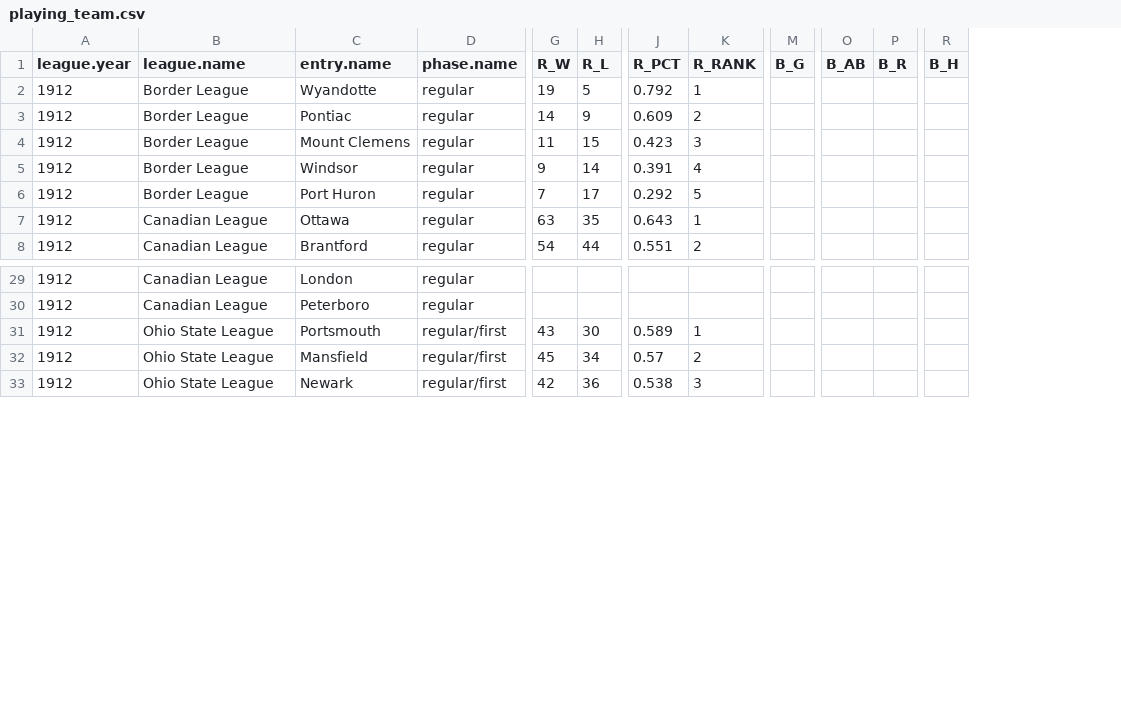
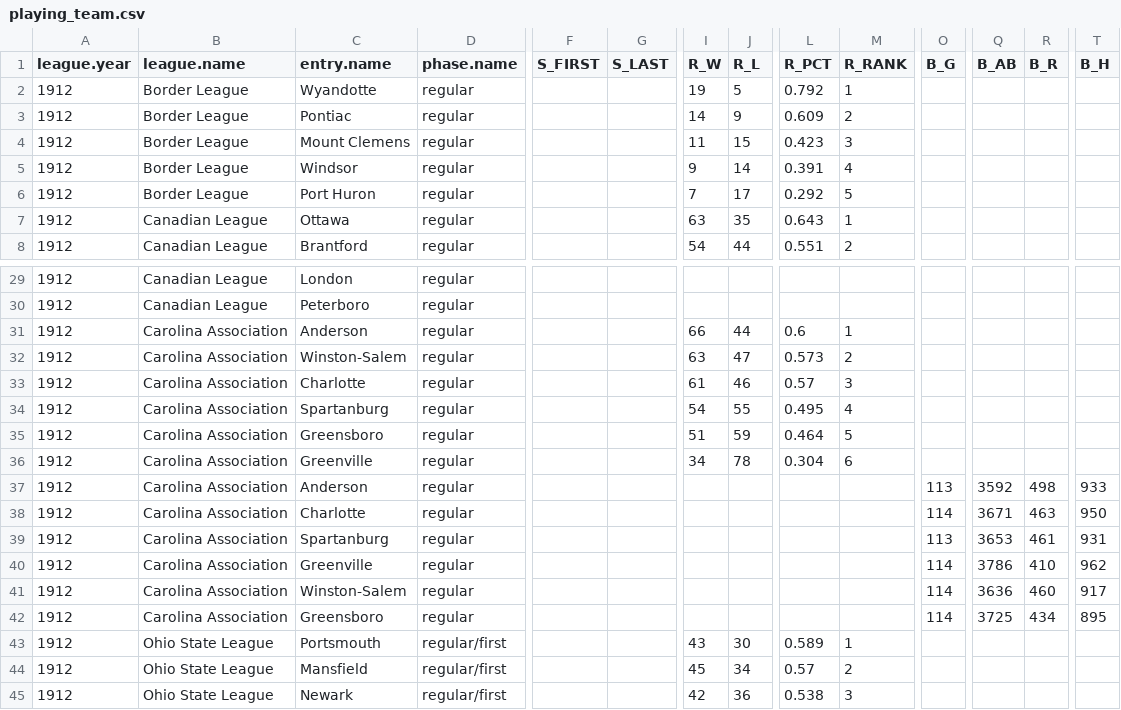
Before and after one commit to doc22940/minoraverages, a CSV file: processed/1913Reach/playing_team.csv, drawn as a sheet; only a part is shown, gaps mark what is left out; rows hold the shown columns only; the diff names each change by its address in the sheet, - before the commit and + after, or states it on an @@ line.

Commit message:
Added 1912 Carolina Association from 1913 Reach Guide.

```diff
--- a/processed/1913Reach/playing_team.csv
+++ b/processed/1913Reach/playing_team.csv
+column F (S_FIRST), empty
+column G (S_LAST), empty
+row 31: 1912 | Carolina Association | Anderson | regular |  |  | 66 | 44 | 0.6 | 1
+row 32: 1912 | Carolina Association | Winston-Salem | regular |  |  | 63 | 47 | 0.573 | 2
+row 33: 1912 | Carolina Association | Charlotte | regular |  |  | 61 | 46 | 0.57 | 3
+row 34: 1912 | Carolina Association | Spartanburg | regular |  |  | 54 | 55 | 0.495 | 4
+row 35: 1912 | Carolina Association | Greensboro | regular |  |  | 51 | 59 | 0.464 | 5
+row 36: 1912 | Carolina Association | Greenville | regular |  |  | 34 | 78 | 0.304 | 6
+row 37: 1912 | Carolina Association | Anderson | regular |  |  |  |  |  |  | 113 | 3592 | 498 | 933
+row 38: 1912 | Carolina Association | Charlotte | regular |  |  |  |  |  |  | 114 | 3671 | 463 | 950
+row 39: 1912 | Carolina Association | Spartanburg | regular |  |  |  |  |  |  | 113 | 3653 | 461 | 931
+row 40: 1912 | Carolina Association | Greenville | regular |  |  |  |  |  |  | 114 | 3786 | 410 | 962
+row 41: 1912 | Carolina Association | Winston-Salem | regular |  |  |  |  |  |  | 114 | 3636 | 460 | 917
+row 42: 1912 | Carolina Association | Greensboro | regular |  |  |  |  |  |  | 114 | 3725 | 434 | 895
```
Also changed, not shown: 2 other files.
